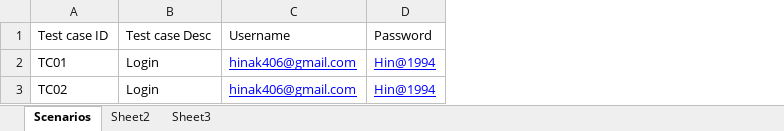
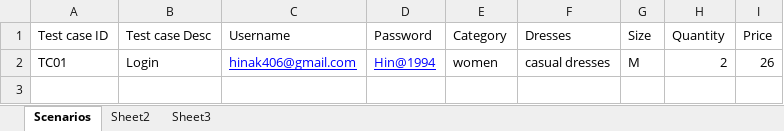
Before and after one commit to Vinodkumar545/Elegant, an Excel workbook: testdata.xlsx, sheet Scenarios, drawn as a sheet; values as stored, in another font and other column widths than the file's, no borders; removed rows and columns are numbered as before the commit, all else as after; the diff names each change by its address in the sheet, - before the commit and + after, or states it on an @@ line.

```diff
--- a/testdata.xlsx (sheet Scenarios)
+++ b/testdata.xlsx (sheet Scenarios)
+column E (Category), row 2: women
+column F (Dresses), row 2: casual dresses
+column G (Size), row 2: M
+column H (Quantity), row 2: 2
+column I (Price), row 2: 26
-row 3: TC02 | Login | hinak406@gmail.com | Hin@1994
```
Also changed, not shown: 7 other files.
